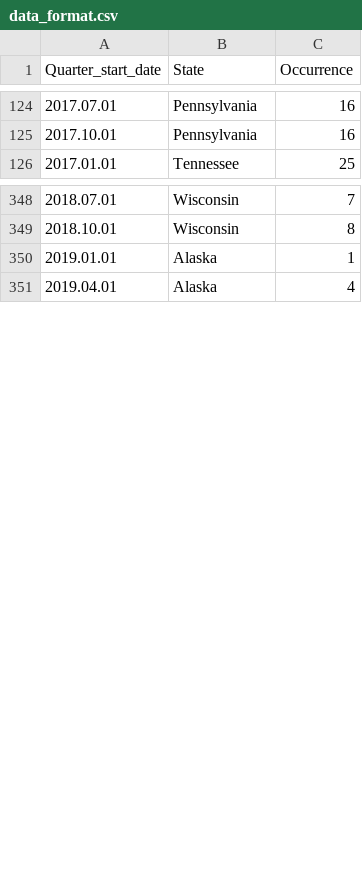
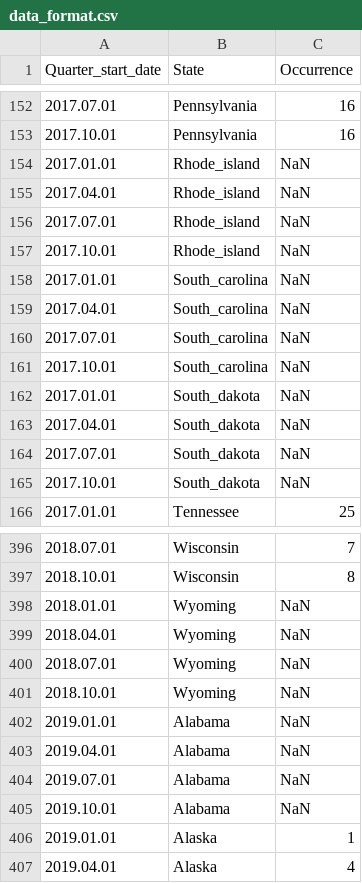
Before and after one commit to YoonjaeH/HackIllinois, a CSV file: data/data_format.csv, drawn as a sheet; only a part is shown, gaps mark what is left out; the diff covers the shown part only; the diff names each change by its address in the sheet, - before the commit and + after, or states it on an @@ line.

```diff
--- a/data/data_format.csv
+++ b/data/data_format.csv
+row 154: 2017.01.01 | Rhode_island | NaN
+row 155: 2017.04.01 | Rhode_island | NaN
+row 156: 2017.07.01 | Rhode_island | NaN
+row 157: 2017.10.01 | Rhode_island | NaN
+row 158: 2017.01.01 | South_carolina | NaN
+row 159: 2017.04.01 | South_carolina | NaN
+row 160: 2017.07.01 | South_carolina | NaN
+row 161: 2017.10.01 | South_carolina | NaN
+row 162: 2017.01.01 | South_dakota | NaN
+row 163: 2017.04.01 | South_dakota | NaN
+row 164: 2017.07.01 | South_dakota | NaN
+row 165: 2017.10.01 | South_dakota | NaN
+row 398: 2018.01.01 | Wyoming | NaN
+row 399: 2018.04.01 | Wyoming | NaN
+row 400: 2018.07.01 | Wyoming | NaN
+row 401: 2018.10.01 | Wyoming | NaN
+row 402: 2019.01.01 | Alabama | NaN
+row 403: 2019.04.01 | Alabama | NaN
+row 404: 2019.07.01 | Alabama | NaN
+row 405: 2019.10.01 | Alabama | NaN
```
Also changed, not shown: 36 added rows elsewhere in this file, 1 other file.
